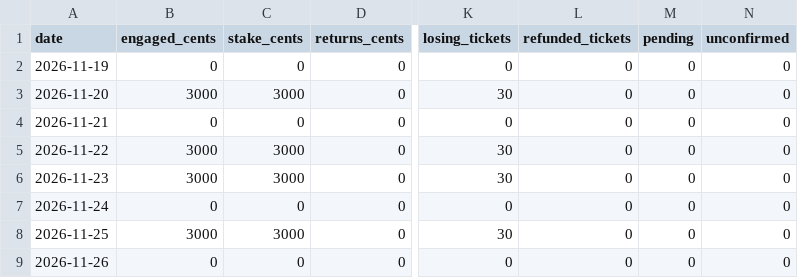
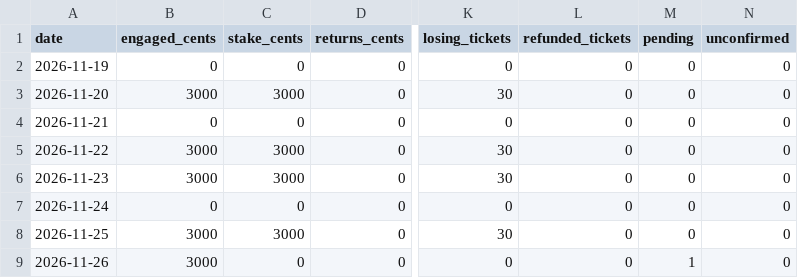
Before and after one commit to Pascalrive/pmu-scorer, a CSV file: tierce_champ_reduit/data/tierce_favori_6_associes_30eur/bilans_quotidiens.csv, drawn as a sheet; only a part is shown, gaps mark what is left out; the diff names each change by its address in the sheet, - before the commit and + after, or states it on an @@ line.

Commit message:
Archive independent Tierce virtual accounts

```diff
--- a/tierce_champ_reduit/data/tierce_favori_6_associes_30eur/bilans_quotidiens.csv
+++ b/tierce_champ_reduit/data/tierce_favori_6_associes_30eur/bilans_quotidiens.csv
-B9 (engaged_cents): 0
+B9 (engaged_cents): 3000
-M9 (pending): 0
+M9 (pending): 1
```
Also changed, not shown: tierce_champ_reduit/data/tierce_favori_6_associes_30eur/bilans_par_course.csv, tierce_champ_reduit/data/tierce_favori_8_associes_56eur/bilans_par_course.csv, 6 other files.
